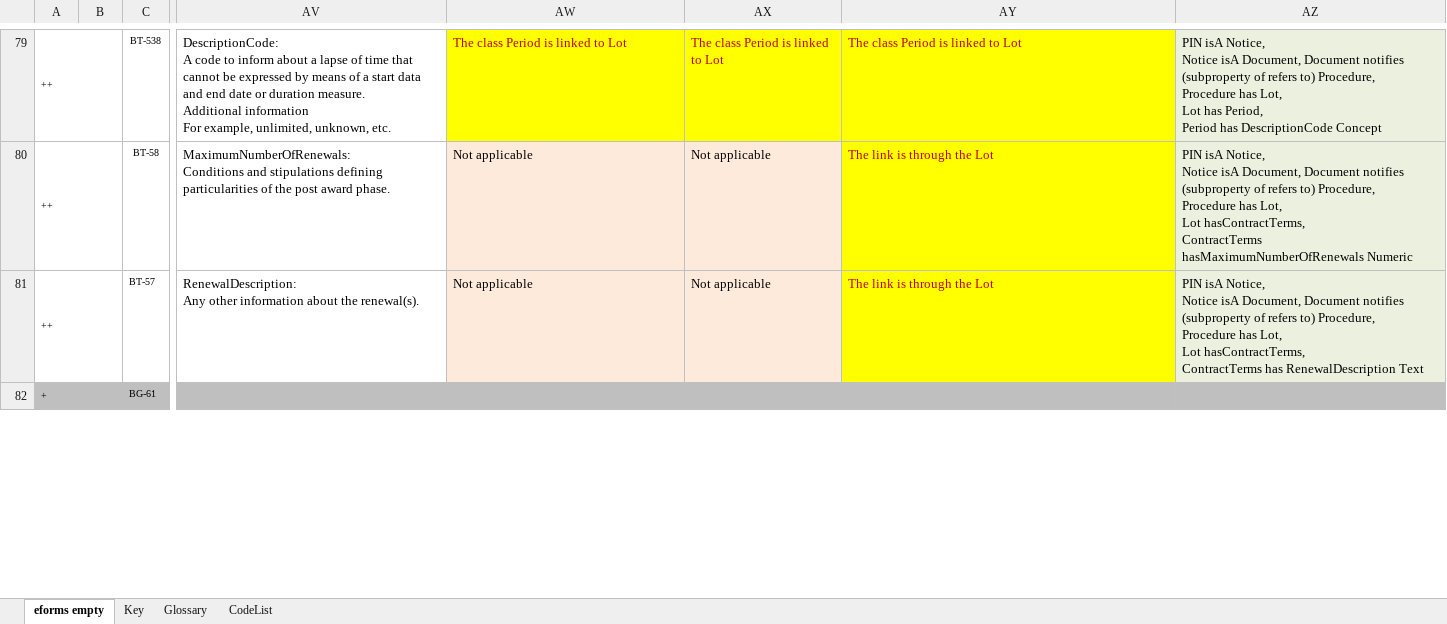
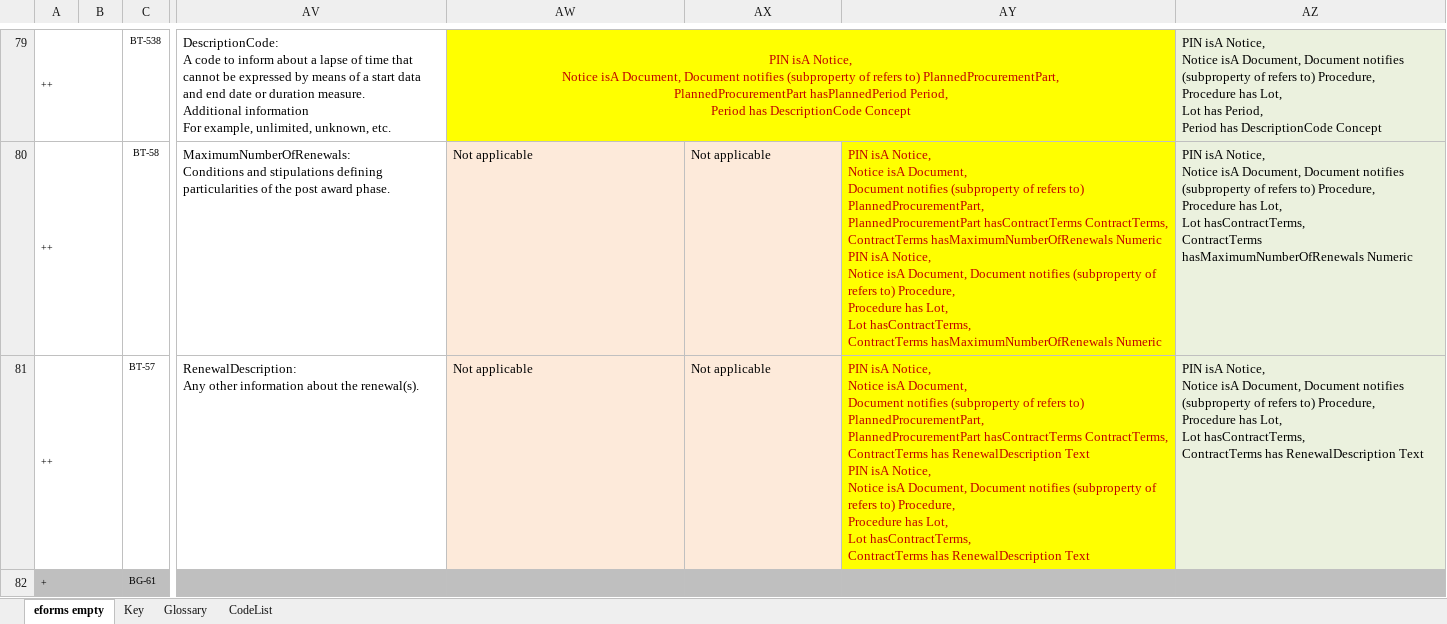
Before and after one commit to OP-TED/ePO, an Excel workbook: v2.0.1/03-Analysis and design/Mappings/Ontology_eForms_Mapping_New Regulation.xlsx, sheet eforms empty, drawn as a sheet; only a part is shown, gaps mark what is left out; values as stored, in another font and other column widths than the file's, no borders; ↵ is a line break in a cell; the diff covers the shown part only; the diff names each change by its address in the sheet, - before the commit and + after, or states it on an @@ line.

```diff
--- a/v2.0.1/03-Analysis and design/Mappings/Ontology_eForms_Mapping_New Regulation.xlsx (sheet eforms empty)
+++ b/v2.0.1/03-Analysis and design/Mappings/Ontology_eForms_Mapping_New Regulation.xlsx (sheet eforms empty)
-AW79 alignment: left
+AW79 alignment: center
-AW79: The class Period is linked to Lot
+AW79: PIN isA Notice, ↵ Notice isA Document, Document notifies (subproperty of refers to) PlannedProcurementPart, ↵ PlannedProcurementPart hasPlannedPeriod Period, ↵ Period has DescriptionCode Concept
+AW79:AY79 merged
-AX79: The class Period is linked to Lot
+AX79: (empty)
-AY79: The class Period is linked to Lot
+AY79: (empty)
-AY80: The link is through the Lot
+AY80: PIN isA Notice, ↵ Notice isA Document, ↵ Document notifies (subproperty of refers to) PlannedProcurementPart, ↵ PlannedProcurementPart hasContractTerms ContractTerms, ↵ ContractTerms hasMaximumNumberOfRenewals Numeric ↵ PIN isA Notice, ↵ Notice isA Document, Document notifies (subproperty of refers to) Procedure, ↵ Procedure has Lot, ↵ Lot hasContractTerms, ↵ ContractTerms hasMaximumNumberOfRenewals Numeric
-AY81: The link is through the Lot
+AY81: PIN isA Notice, ↵ Notice isA Document, ↵ Document notifies (subproperty of refers to) PlannedProcurementPart, ↵ PlannedProcurementPart hasContractTerms ContractTerms, ↵ ContractTerms has RenewalDescription Text ↵ PIN isA Notice, ↵ Notice isA Document, Document notifies (subproperty of refers to) Procedure, ↵ Procedure has Lot, ↵ Lot hasContractTerms, ↵ ContractTerms has RenewalDescription Text
```
Also changed, not shown: 75 edited cells, cell formats and merged cells elsewhere in this sheet, v2.0.1/02-Glossary/ePO-Glossary.xlsx, 3 other files.
